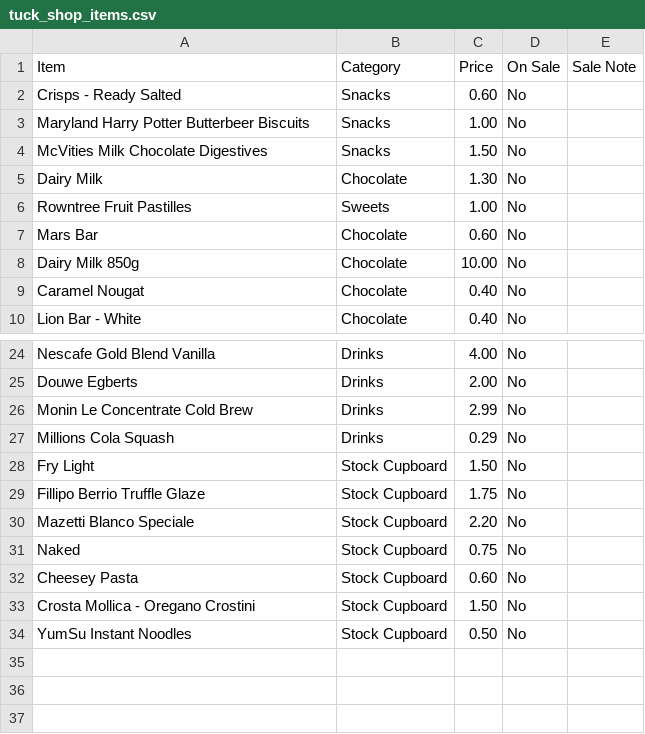
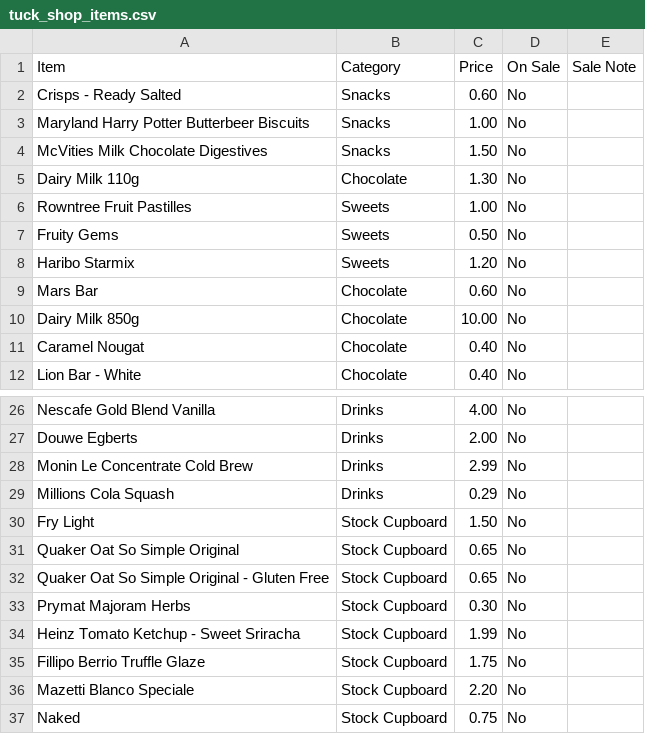
Before and after one commit to deanoooh/Tuck-Shop, a CSV file: tuck_shop_items.csv, drawn as a sheet; only a part is shown, gaps mark what is left out; the shorter side is filled out with more unchanged rows.

Commit message:
Update tuck_shop_items.csv

```diff
--- a/tuck_shop_items.csv
+++ b/tuck_shop_items.csv
@@ -4,4 +4,6 @@ Maryland Harry Potter Butterbeer Biscuits,Snacks,1.00,No,
 McVities Milk Chocolate Digestives,Snacks,1.50,No,
-Dairy Milk,Chocolate,1.30,No,
+Dairy Milk 110g,Chocolate,1.30,No,
 Rowntree Fruit Pastilles,Sweets,1.00,No,
+Fruity Gems,Sweets,0.50,No,
+Haribo Starmix,Sweets,1.20,No,
 Mars Bar,Chocolate,0.60,No,
@@ -28,2 +30,6 @@ Millions Cola Squash,Drinks,0.29,No,
 Fry Light,Stock Cupboard,1.50,No,
+Quaker Oat So Simple Original,Stock Cupboard,0.65,No,
+Quaker Oat So Simple Original - Gluten Free,Stock Cupboard,0.65,No,
+Prymat Majoram Herbs,Stock Cupboard,0.30,No,
+Heinz Tomato Ketchup - Sweet Sriracha,Stock Cupboard,1.99,No,
 Fillipo Berrio Truffle Glaze,Stock Cupboard,1.75,No,
```
